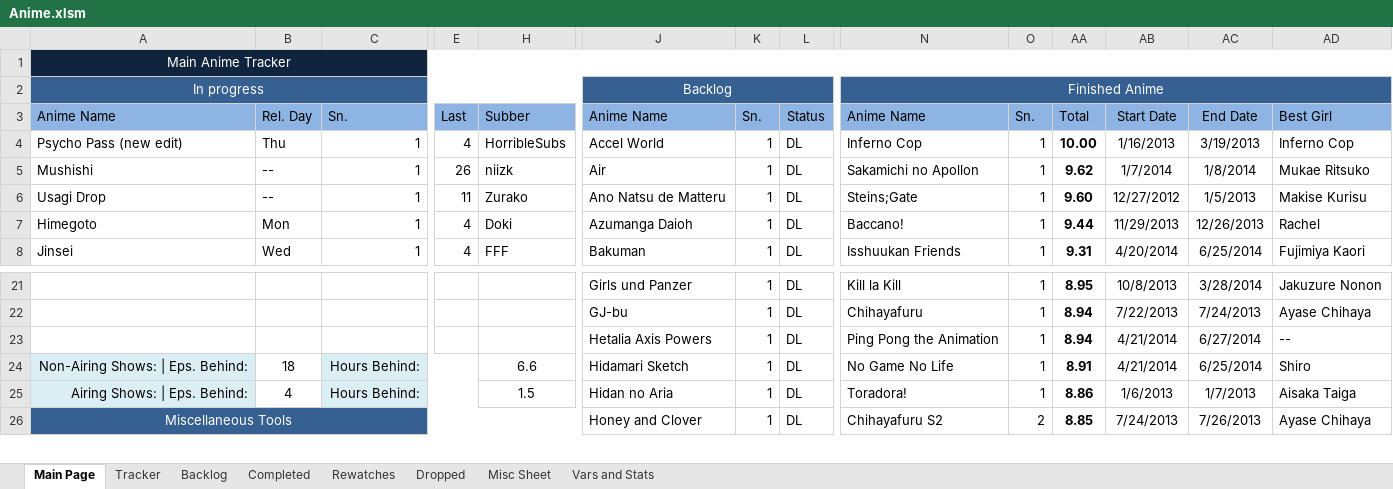
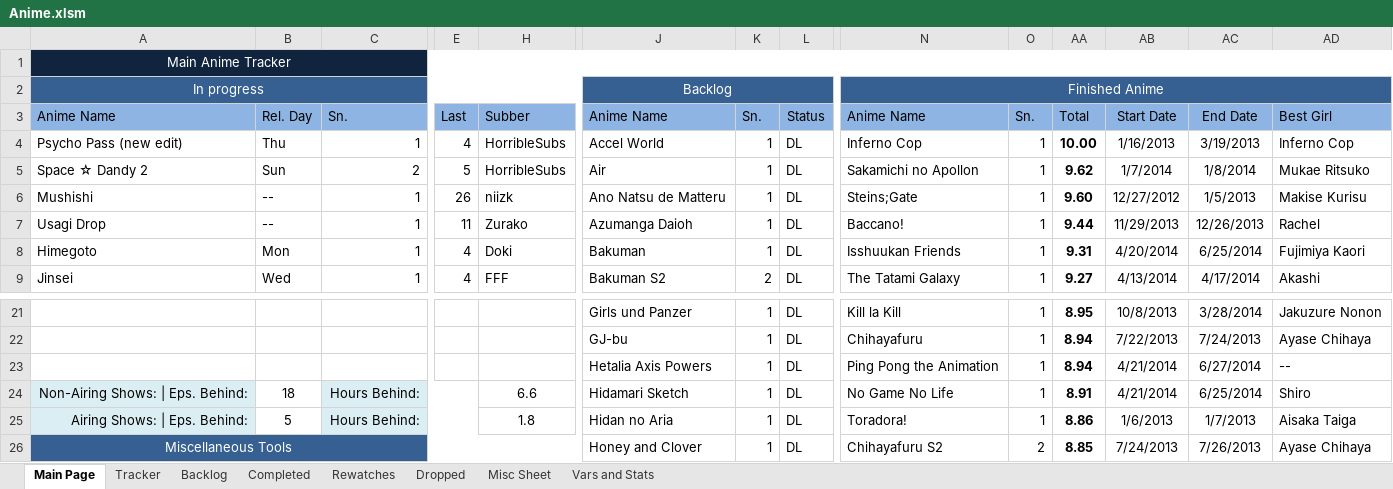
Before and after one commit to Tsukinara/AnimeTracker, an Excel workbook: Anime.xlsm, sheet Main Page, drawn as a sheet; only a part is shown, gaps mark what is left out; values as stored, in another font and other column widths than the file's, no borders; charts and pictures and conditional formats not drawn; addresses are those after the commit; rows hold the shown columns only; the diff covers the shown part only; the diff names each change by its address in the sheet, - before the commit and + after, or states it on an @@ line.

Commit message:
Daily Info Update

```diff
--- a/Anime.xlsm (sheet Main Page)
+++ b/Anime.xlsm (sheet Main Page)
+row 5: Space ☆ Dandy 2 | Sun | 2 | 5 | HorribleSubs | Air | 1 | DL | Sakamichi no Apollon | 1 | 9.62 | 1/7/2014 | 1/8/2014 | Mukae Ritsuko
-J6: Air
+J6: Ano Natsu de Matteru
-N6: Sakamichi no Apollon
+N6: Steins;Gate
-AA6: 9.62
+AA6: 9.60
-AB6: 1/7/2014
+AB6: 12/27/2012
-AC6: 1/8/2014
+AC6: 1/5/2013
-AD6: Mukae Ritsuko
+AD6: Makise Kurisu
-J7: Ano Natsu de Matteru
+J7: Azumanga Daioh
-N7: Steins;Gate
+N7: Baccano!
-AA7: 9.60
+AA7: 9.44
-AB7: 12/27/2012
+AB7: 11/29/2013
-AC7: 1/5/2013
+AC7: 12/26/2013
-AD7: Makise Kurisu
+AD7: Rachel
-J8: Azumanga Daioh
+J8: Bakuman
-N8: Baccano!
+N8: Isshuukan Friends
-AA8: 9.44
+AA8: 9.31
-AB8: 11/29/2013
+AB8: 4/20/2014
-AC8: 12/26/2013
+AC8: 6/25/2014
-AD8: Rachel
+AD8: Fujimiya Kaori
-J9: Bakuman
+J9: Bakuman S2
-K9: 1
+K9: 2
-N9: Isshuukan Friends
+N9: The Tatami Galaxy
-AA9: 9.31
+AA9: 9.27
-AB9: 4/20/2014
+AB9: 4/13/2014
-AC9: 6/25/2014
+AC9: 4/17/2014
-AD9: Fujimiya Kaori
+AD9: Akashi
-B25: 4
+B25: 5
-H25: 1.5
+H25: 1.8
```
Also changed, not shown: 1 removed row and 19 edited cells elsewhere in this sheet, sheet Vars and Stats, formulas that keep their value, charts or pictures.
